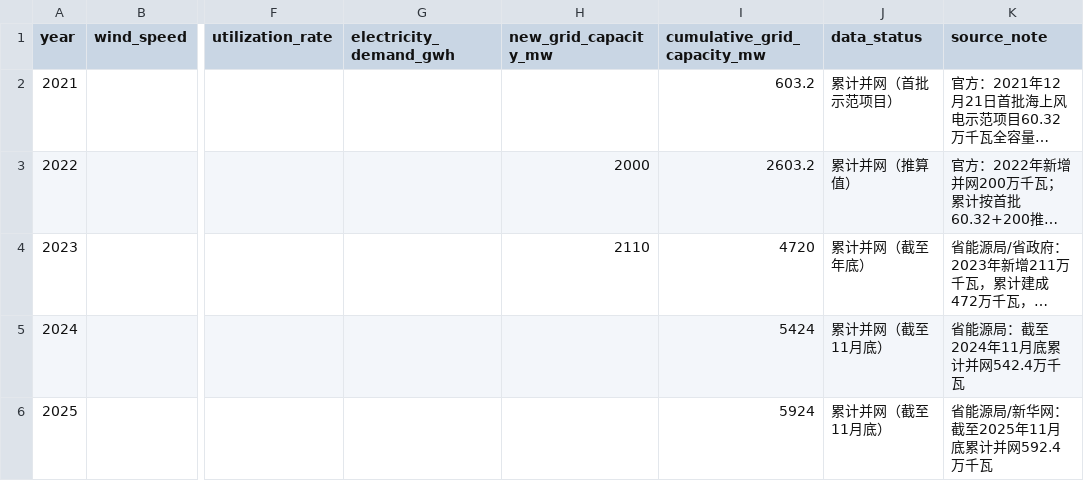
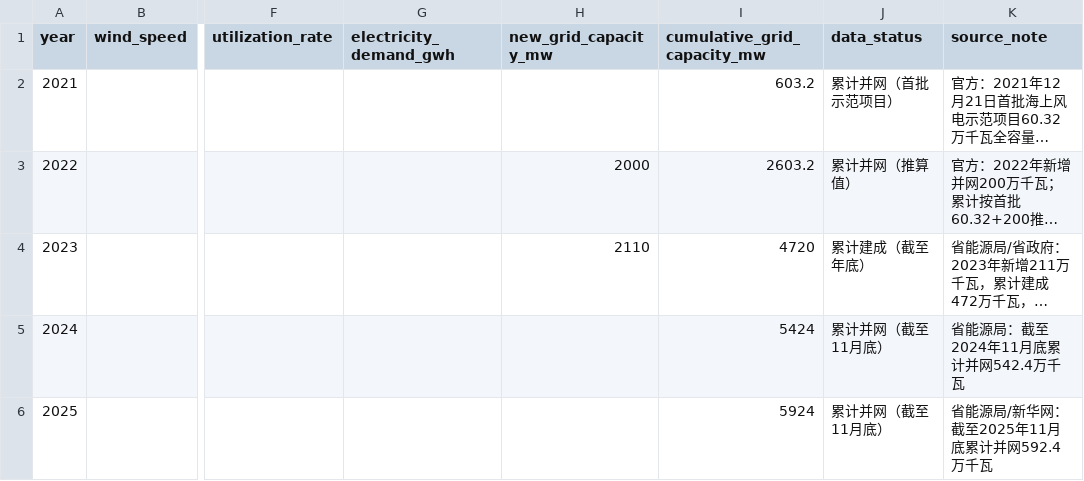
Before and after one commit to yanzz0417/shandong-wind-platform, a CSV file: data/energy.csv, drawn as a sheet; only a part is shown, gaps mark what is left out; long unchanged cells end in …; the diff names each change by its address in the sheet, - before the commit and + after, or states it on an @@ line.

```diff
--- a/data/energy.csv
+++ b/data/energy.csv
-J4 (data_status): 累计并网（截至年底）
+J4 (data_status): 累计建成（截至年底）
```
Also changed, not shown: data/wind_sites.csv, 4 other files.
